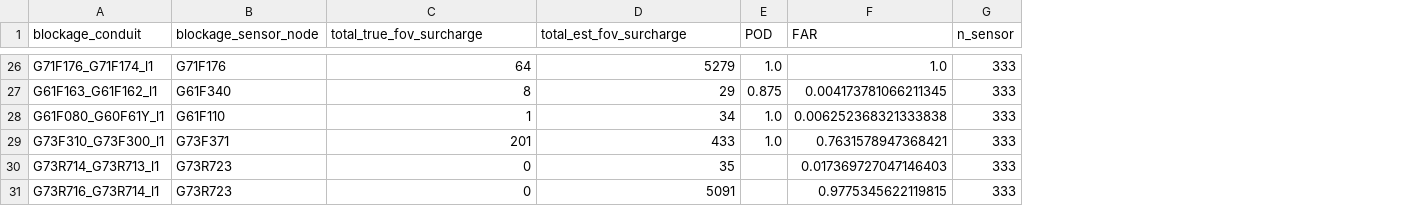
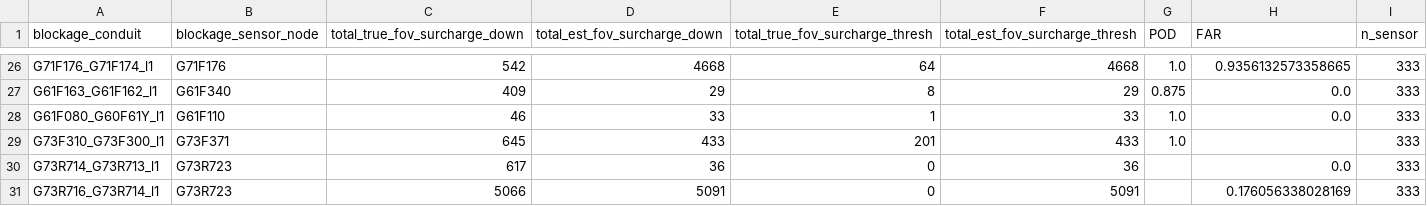
Before and after one commit to alex-l-young/urbansurge, a CSV file: analysis/Bellinge/optimal_network_results.csv, drawn as a sheet; only a part is shown, gaps mark what is left out; addresses are those after the commit; the diff covers the shown part only; the diff names each change by its address in the sheet, - before the commit and + after, or states it on an @@ line.

```diff
--- a/analysis/Bellinge/optimal_network_results.csv
+++ b/analysis/Bellinge/optimal_network_results.csv
+column C (total_true_fov_surcharge_down), rows 26-31: 542 | 409 | 46 | 645 | 617 | 5066
+column D (total_est_fov_surcharge_down), rows 26-31: 4668 | 29 | 33 | 433 | 36 | 5091
-E1: total_true_fov_surcharge
+E1: total_true_fov_surcharge_thresh
-F1: total_est_fov_surcharge
+F1: total_est_fov_surcharge_thresh
-F26 (total_est_fov_surcharge_thresh): 5279
+F26 (total_est_fov_surcharge_thresh): 4668
-H26 (FAR): 1.0
+H26 (FAR): 0.9356132573358665
-H27 (FAR): 0.004173781066211345
+H27 (FAR): 0.0
-F28 (total_est_fov_surcharge_thresh): 34
+F28 (total_est_fov_surcharge_thresh): 33
-H28 (FAR): 0.006252368321333838
+H28 (FAR): 0.0
-H29 (FAR): 0.7631578947368421
+H29 (FAR): (empty)
-F30 (total_est_fov_surcharge_thresh): 35
+F30 (total_est_fov_surcharge_thresh): 36
-H30 (FAR): 0.017369727047146403
+H30 (FAR): 0.0
-H31 (FAR): 0.9775345622119815
+H31 (FAR): 0.176056338028169
```
Also changed, not shown: 30 edited cells elsewhere in this file, 1 other file.
